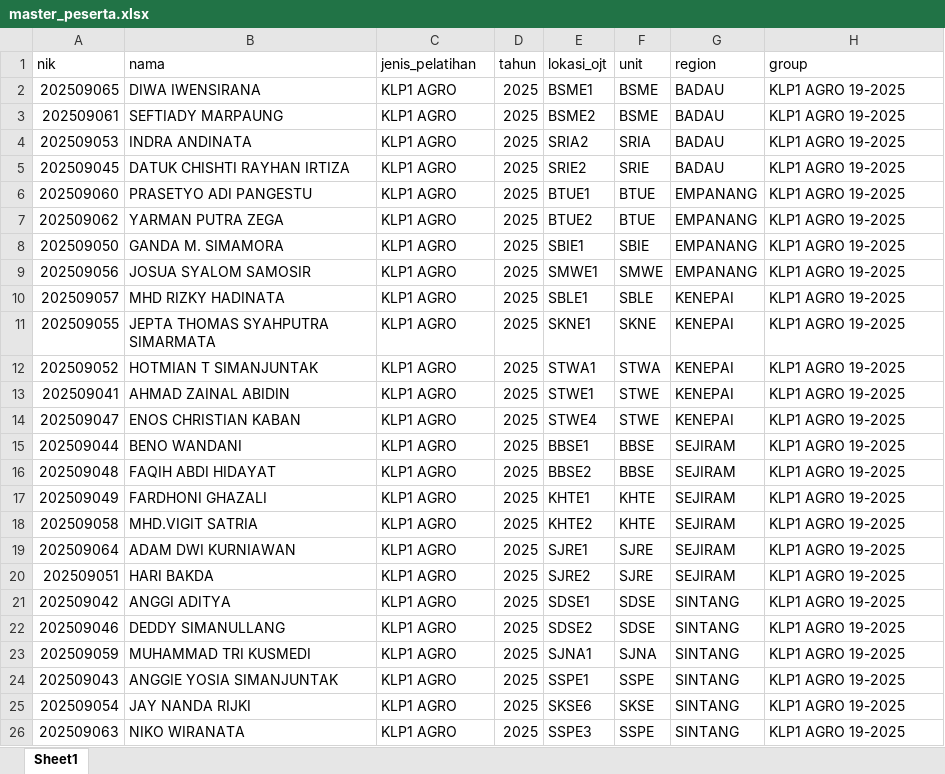
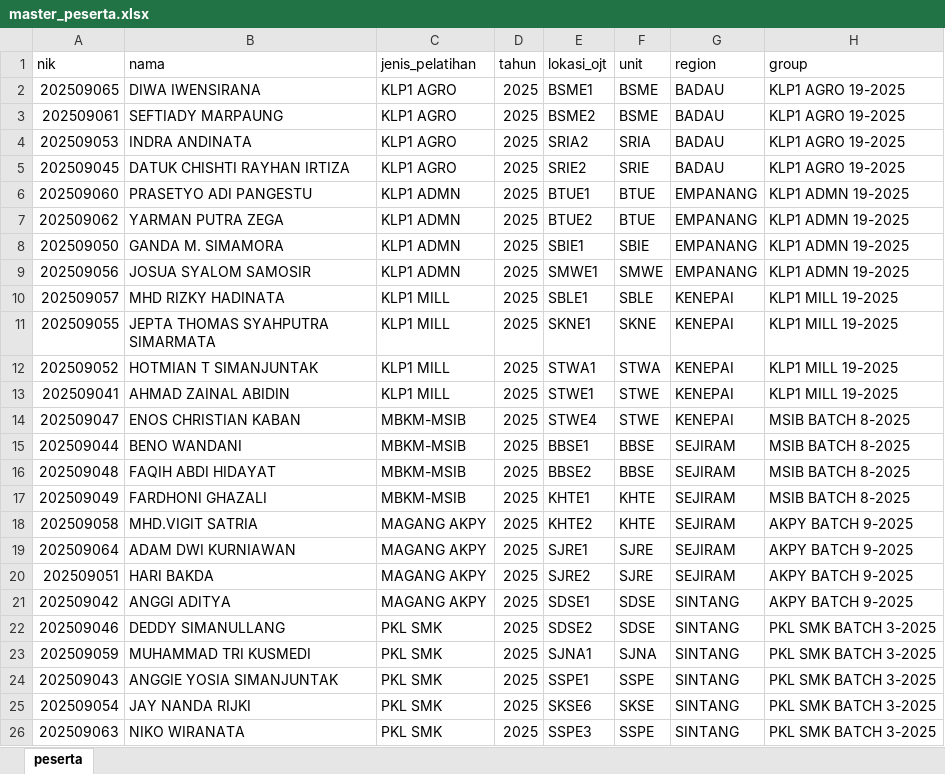
Before and after one commit to sntzpc/prsc, an Excel workbook: template/master_peserta.xlsx, sheet peserta, drawn as a sheet; values as stored, in another font and other column widths than the file's, no borders; the diff names each change by its address in the sheet, - before the commit and + after, or states it on an @@ line.

Commit message:
template

```diff
--- a/template/master_peserta.xlsx (sheet peserta)
+++ b/template/master_peserta.xlsx (sheet peserta)
-sheet tab: Sheet1
+sheet tab: peserta
-C6:C9 (jenis_pelatihan): KLP1 AGRO
+C6:C9 (jenis_pelatihan): KLP1 ADMN
-H6:H9 (group): KLP1 AGRO 19-2025
+H6:H9 (group): KLP1 ADMN 19-2025
-C10:C13 (jenis_pelatihan): KLP1 AGRO
+C10:C13 (jenis_pelatihan): KLP1 MILL
-H10:H13 (group): KLP1 AGRO 19-2025
+H10:H13 (group): KLP1 MILL 19-2025
-C14:C17 (jenis_pelatihan): KLP1 AGRO
+C14:C17 (jenis_pelatihan): MBKM-MSIB
-H14:H17 (group): KLP1 AGRO 19-2025
+H14:H17 (group): MSIB BATCH 8-2025
-C18:C21 (jenis_pelatihan): KLP1 AGRO
+C18:C21 (jenis_pelatihan): MAGANG AKPY
-H18:H21 (group): KLP1 AGRO 19-2025
+H18:H21 (group): AKPY BATCH 9-2025
-C22:C26 (jenis_pelatihan): KLP1 AGRO
+C22:C26 (jenis_pelatihan): PKL SMK
-H22:H26 (group): KLP1 AGRO 19-2025
+H22:H26 (group): PKL SMK BATCH 3-2025
```
Also changed, not shown: 1 other file.
